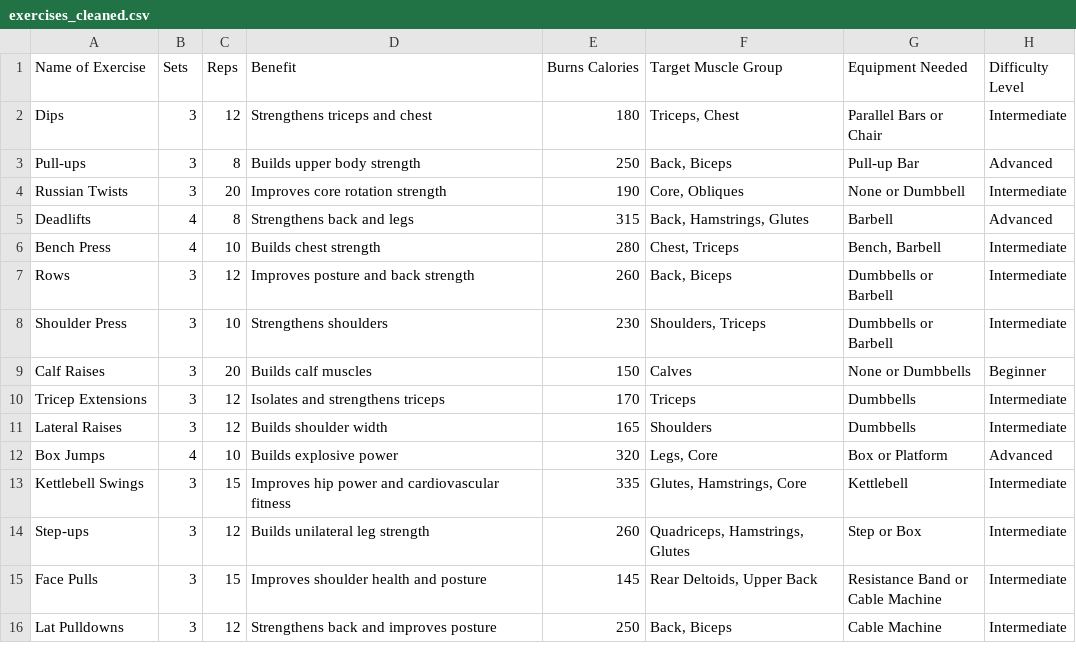
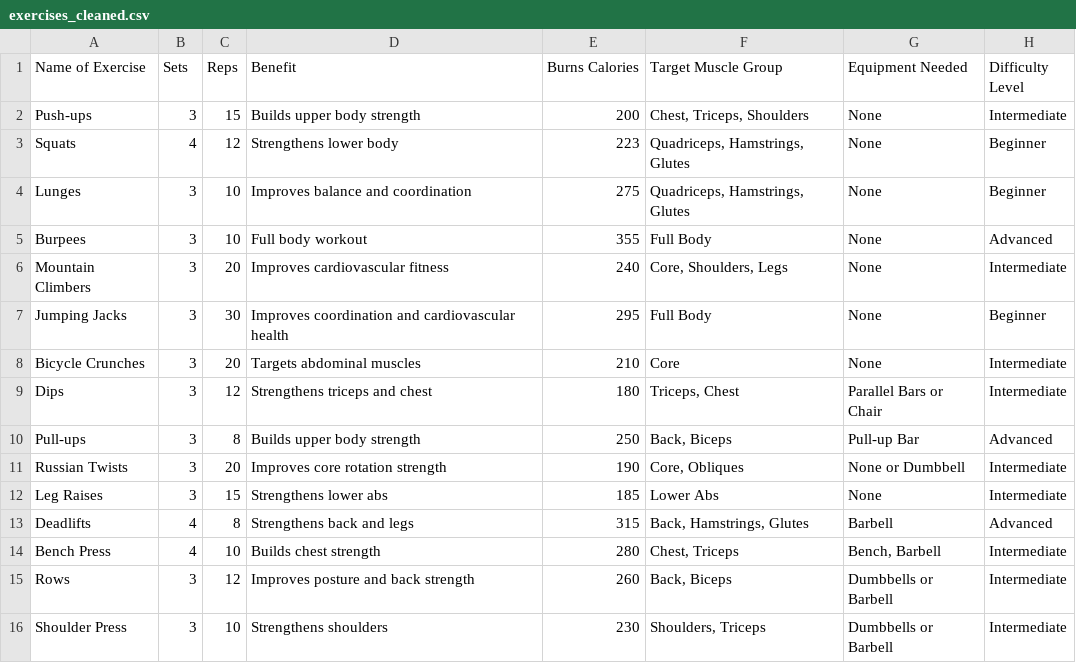
Before and after one commit to mcdowallm/workout-recommender, a CSV file: data/processed/exercises_cleaned.csv, drawn as a sheet; only a part is shown; the shorter side is filled out with more unchanged rows; the diff covers the shown part only; the diff names each change by its address in the sheet, - before the commit and + after, or states it on an @@ line.

```diff
--- a/data/processed/exercises_cleaned.csv
+++ b/data/processed/exercises_cleaned.csv
+row 2: Push-ups | 3 | 15 | Builds upper body strength | 200 | Chest, Triceps, Shoulders | None | Intermediate
+row 3: Squats | 4 | 12 | Strengthens lower body | 223 | Quadriceps, Hamstrings, Glutes | None | Beginner
+row 4: Lunges | 3 | 10 | Improves balance and coordination | 275 | Quadriceps, Hamstrings, Glutes | None | Beginner
+row 5: Burpees | 3 | 10 | Full body workout | 355 | Full Body | None | Advanced
+row 6: Mountain Climbers | 3 | 20 | Improves cardiovascular fitness | 240 | Core, Shoulders, Legs | None | Intermediate
+row 7: Jumping Jacks | 3 | 30 | Improves coordination and cardiovascular health | 295 | Full Body | None | Beginner
+row 8: Bicycle Crunches | 3 | 20 | Targets abdominal muscles | 210 | Core | None | Intermediate
+row 12: Leg Raises | 3 | 15 | Strengthens lower abs | 185 | Lower Abs | None | Intermediate
```
Also changed, not shown: 12 added rows elsewhere in this file, 8 other files.
